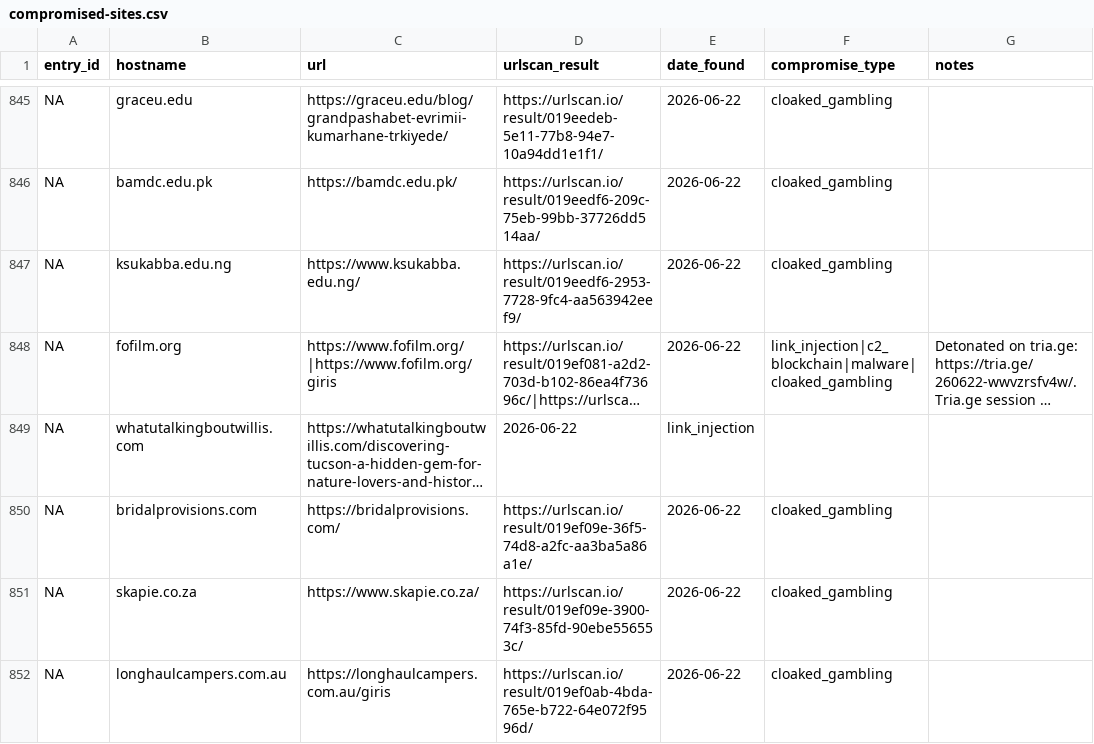
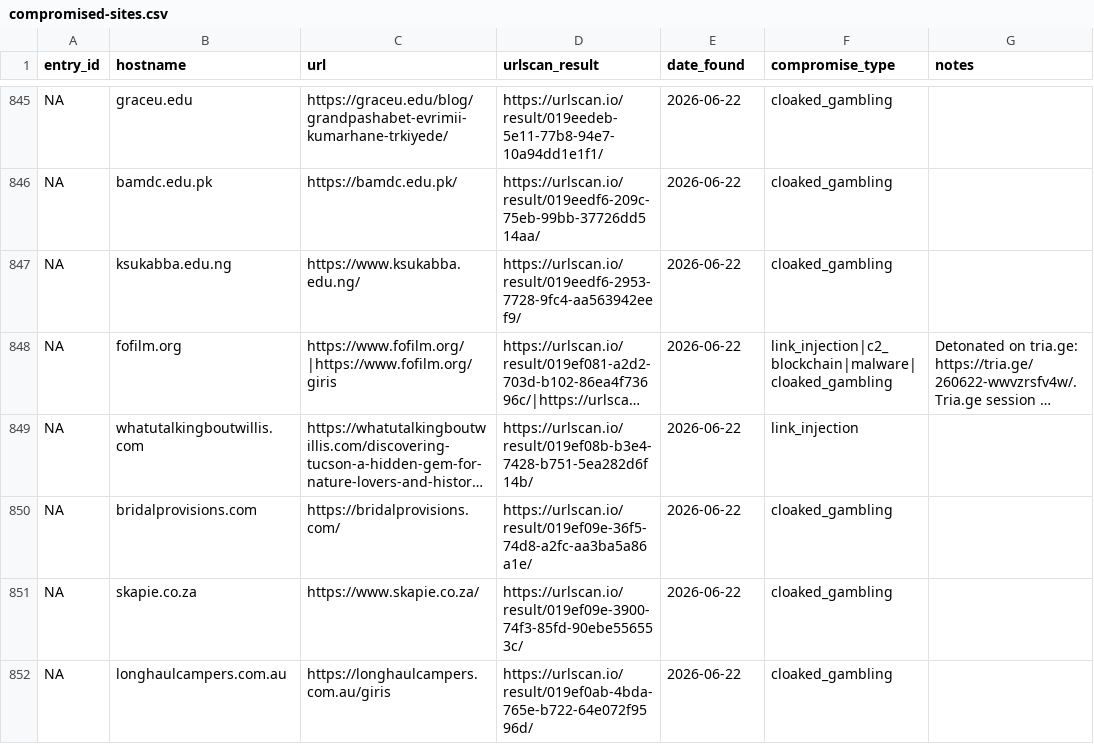
Before and after one commit to battlingamazons/compromised-sites-tracker, a CSV file: compromised-sites.csv, drawn as a sheet; only a part is shown, gaps mark what is left out; long unchanged cells end in …; the diff names each change by its address in the sheet, - before the commit and + after, or states it on an @@ line.

Commit message:
Update compromised-sites.csv

```diff
--- a/compromised-sites.csv
+++ b/compromised-sites.csv
-D849 (urlscan_result): 2026-06-22
+D849 (urlscan_result): https://urlscan.io/result/019ef08b-b3e4-7428-b751-5ea282d6f14b/
-E849 (date_found): link_injection
+E849 (date_found): 2026-06-22
-F849 (compromise_type): (empty)
+F849 (compromise_type): link_injection
```
